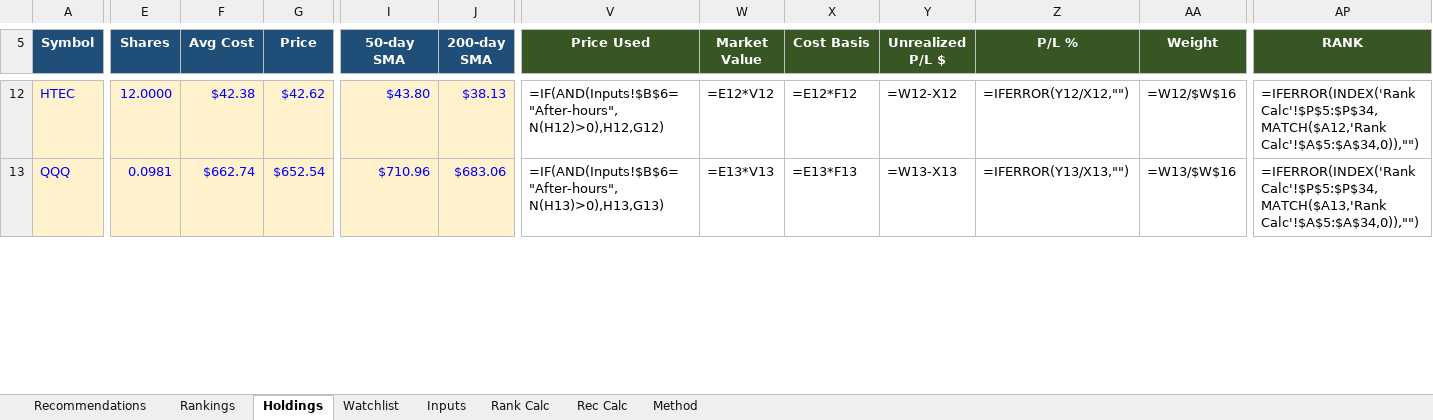
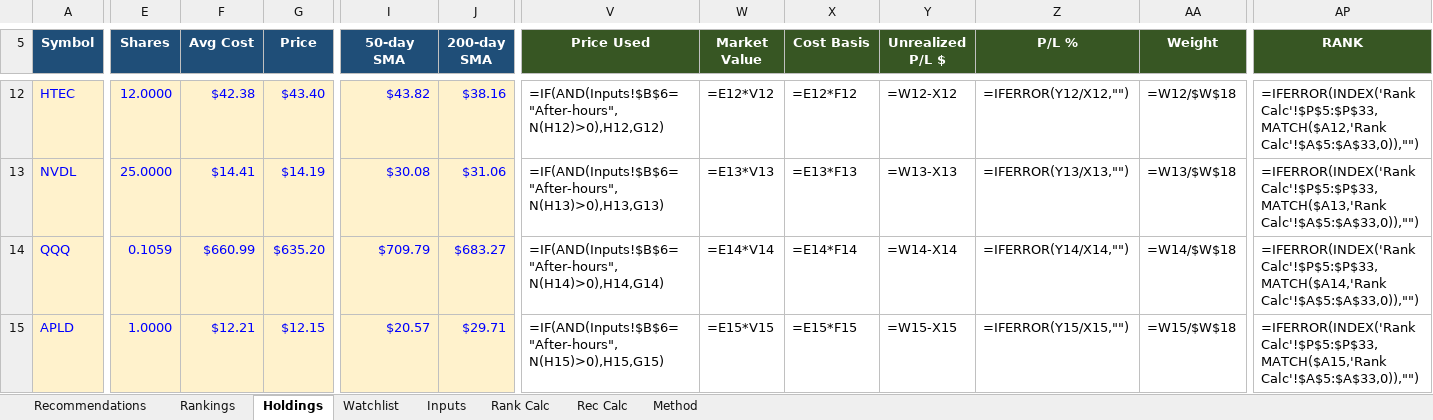
Before and after one commit to Bart-AIG/stock-autopilot, an Excel workbook: joint_portfolio_tracker.xlsx, sheet Holdings, drawn as a sheet; only a part is shown, gaps mark what is left out; values as stored, in another font and other column widths than the file's, no borders; formulas without a stored value are shown as written; conditional formats not drawn; addresses are those after the commit; rows hold the shown columns only; the diff covers the shown part only; the diff names each change by its address in the sheet, - before the commit and + after, or states it on an @@ line.

```diff
--- a/joint_portfolio_tracker.xlsx (sheet Holdings)
+++ b/joint_portfolio_tracker.xlsx (sheet Holdings)
-G12 (Price): $42.62
+G12 (Price): $43.40
-I12 (50-day SMA): $43.80
+I12 (50-day SMA): $43.82
-J12 (200-day SMA): $38.13
+J12 (200-day SMA): $38.16
-AA12 (Weight): =W12/$W$16
+AA12 (Weight): =W12/$W$18
-AP12 (RANK): =IFERROR(INDEX('Rank Calc'!$P$5:$P$34,MATCH($A12,'Rank Calc'!$A$5:$A$34,0)),"")
+AP12 (RANK): =IFERROR(INDEX('Rank Calc'!$P$5:$P$33,MATCH($A12,'Rank Calc'!$A$5:$A$33,0)),"")
+row 13: NVDL | 25.0000 | $14.41 | $14.19 | $30.08 | $31.06 | =IF(AND(Inputs!$B$6="After-hours",N(H13)>0),H13,G13) | =E13*V13 | =E13*F13 | =W13-X13 | =IFERROR(Y13/X13,"") | =W13/$W$18 | =IFERROR(INDEX('Rank Calc'!$P$5:$P$33,MATCH($A13,'Rank Calc'!$A$5:$A$33,0)),"")
-E14 (Shares): 0.0981
+E14 (Shares): 0.1059
-F14 (Avg Cost): $662.74
+F14 (Avg Cost): $660.99
-G14 (Price): $652.54
+G14 (Price): $635.20
-I14 (50-day SMA): $710.96
+I14 (50-day SMA): $709.79
-J14 (200-day SMA): $683.06
+J14 (200-day SMA): $683.27
-V14 (Price Used): =IF(AND(Inputs!$B$6="After-hours",N(H13)>0),H13,G13)
+V14 (Price Used): =IF(AND(Inputs!$B$6="After-hours",N(H14)>0),H14,G14)
-W14 (Market Value): =E13*V13
+W14 (Market Value): =E14*V14
-X14 (Cost Basis): =E13*F13
+X14 (Cost Basis): =E14*F14
-Y14 (Unrealized P/L $): =W13-X13
+Y14 (Unrealized P/L $): =W14-X14
-Z14 (P/L %): =IFERROR(Y13/X13,"")
+Z14 (P/L %): =IFERROR(Y14/X14,"")
-AA14 (Weight): =W13/$W$16
+AA14 (Weight): =W14/$W$18
-AP14 (RANK): =IFERROR(INDEX('Rank Calc'!$P$5:$P$34,MATCH($A13,'Rank Calc'!$A$5:$A$34,0)),"")
+AP14 (RANK): =IFERROR(INDEX('Rank Calc'!$P$5:$P$33,MATCH($A14,'Rank Calc'!$A$5:$A$33,0)),"")
+row 15: APLD | 1.0000 | $12.21 | $12.15 | $20.57 | $29.71 | =IF(AND(Inputs!$B$6="After-hours",N(H15)>0),H15,G15) | =E15*V15 | =E15*F15 | =W15-X15 | =IFERROR(Y15/X15,"") | =W15/$W$18 | =IFERROR(INDEX('Rank Calc'!$P$5:$P$33,MATCH($A15,'Rank Calc'!$A$5:$A$33,0)),"")
```
Also changed, not shown: 2 added rows, 2 removed rows and 138 edited cells elsewhere in this sheet, sheet Watchlist, sheet Rankings, sheet Rec Calc, sheet Rank Calc, sheet Recommendations, sheet Inputs, 8 other files.
